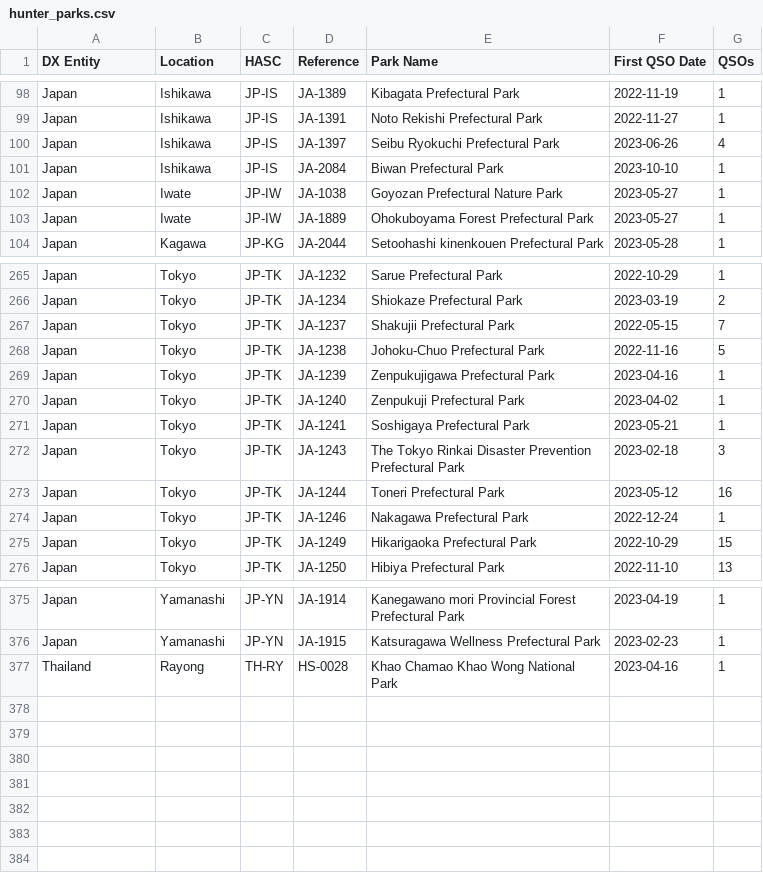
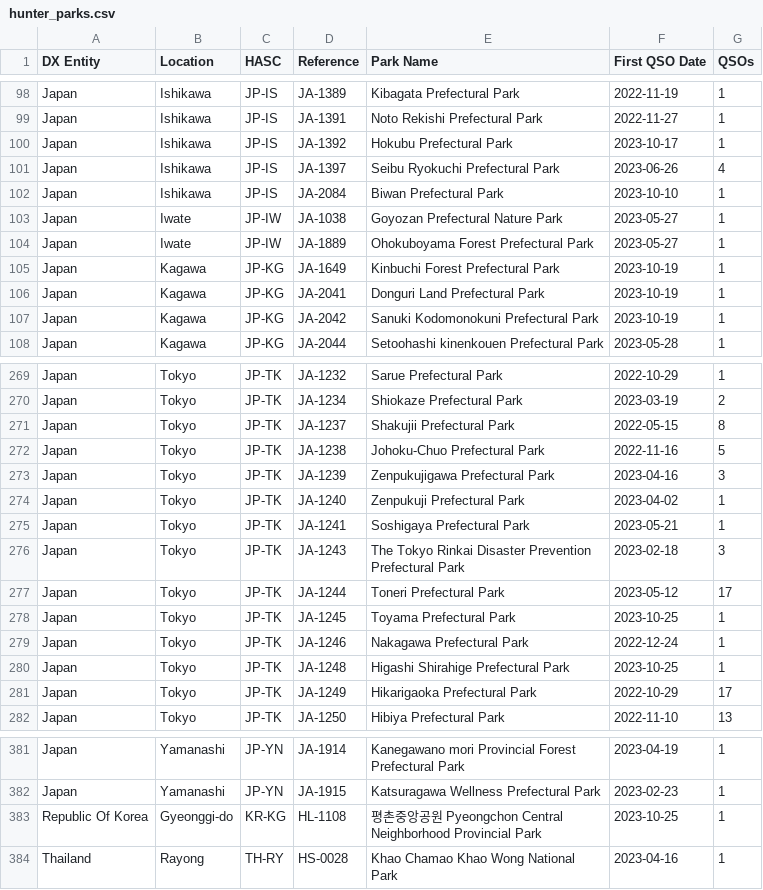
Before and after one commit to tyjcode/y001, a CSV file: hunter_parks.csv, drawn as a sheet; only a part is shown, gaps mark what is left out; the diff covers the shown part only.

```diff
--- a/hunter_parks.csv
+++ b/hunter_parks.csv
@@ -99,2 +99,3 @@
 "Japan","Ishikawa","JP-IS","JA-1391","Noto Rekishi Prefectural Park","2022-11-27",1
+"Japan","Ishikawa","JP-IS","JA-1392","Hokubu Prefectural Park","2023-10-17",1
 "Japan","Ishikawa","JP-IS","JA-1397","Seibu Ryokuchi Prefectural Park","2023-06-26",4
@@ -103,2 +104,5 @@
 "Japan","Iwate","JP-IW","JA-1889","Ohokuboyama Forest Prefectural Park","2023-05-27",1
+"Japan","Kagawa","JP-KG","JA-1649","Kinbuchi Forest Prefectural Park","2023-10-19",1
+"Japan","Kagawa","JP-KG","JA-2041","Donguri Land Prefectural Park","2023-10-19",1
+"Japan","Kagawa","JP-KG","JA-2042","Sanuki Kodomonokuni Prefectural Park","2023-10-19",1
 "Japan","Kagawa","JP-KG","JA-2044","Setoohashi kinenkouen Prefectural Park","2023-05-28",1
@@ -266,5 +270,5 @@
 "Japan","Tokyo","JP-TK","JA-1234","Shiokaze Prefectural Park","2023-03-19",2
-"Japan","Tokyo","JP-TK","JA-1237","Shakujii Prefectural Park","2022-05-15",7
+"Japan","Tokyo","JP-TK","JA-1237","Shakujii Prefectural Park","2022-05-15",8
 "Japan","Tokyo","JP-TK","JA-1238","Johoku-Chuo Prefectural Park","2022-11-16",5
-"Japan","Tokyo","JP-TK","JA-1239","Zenpukujigawa Prefectural Park","2023-04-16",1
+"Japan","Tokyo","JP-TK","JA-1239","Zenpukujigawa Prefectural Park","2023-04-16",3
 "Japan","Tokyo","JP-TK","JA-1240","Zenpukuji Prefectural Park","2023-04-02",1
@@ -272,5 +276,7 @@
 "Japan","Tokyo","JP-TK","JA-1243","The Tokyo Rinkai Disaster Prevention Prefectural Park","2023-02-18",3
-"Japan","Tokyo","JP-TK","JA-1244","Toneri Prefectural Park","2023-05-12",16
+"Japan","Tokyo","JP-TK","JA-1244","Toneri Prefectural Park","2023-05-12",17
+"Japan","Tokyo","JP-TK","JA-1245","Toyama Prefectural Park","2023-10-25",1
 "Japan","Tokyo","JP-TK","JA-1246","Nakagawa Prefectural Park","2022-12-24",1
-"Japan","Tokyo","JP-TK","JA-1249","Hikarigaoka Prefectural Park","2022-10-29",15
+"Japan","Tokyo","JP-TK","JA-1248","Higashi Shirahige Prefectural Park","2023-10-25",1
+"Japan","Tokyo","JP-TK","JA-1249","Hikarigaoka Prefectural Park","2022-10-29",17
 "Japan","Tokyo","JP-TK","JA-1250","Hibiya Prefectural Park","2022-11-10",13
@@ -376,2 +382,3 @@
 "Japan","Yamanashi","JP-YN","JA-1915","Katsuragawa Wellness Prefectural Park","2023-02-23",1
+"Republic Of Korea","Gyeonggi-do","KR-KG","HL-1108","평촌중앙공원	Pyeongchon Central Neighborhood Provincial Park","2023-10-25",1
 "Thailand","Rayong","TH-RY","HS-0028","Khao Chamao Khao Wong National Park","2023-04-16",1
```
Also changed, not shown: 19 edited cells elsewhere in this file.
